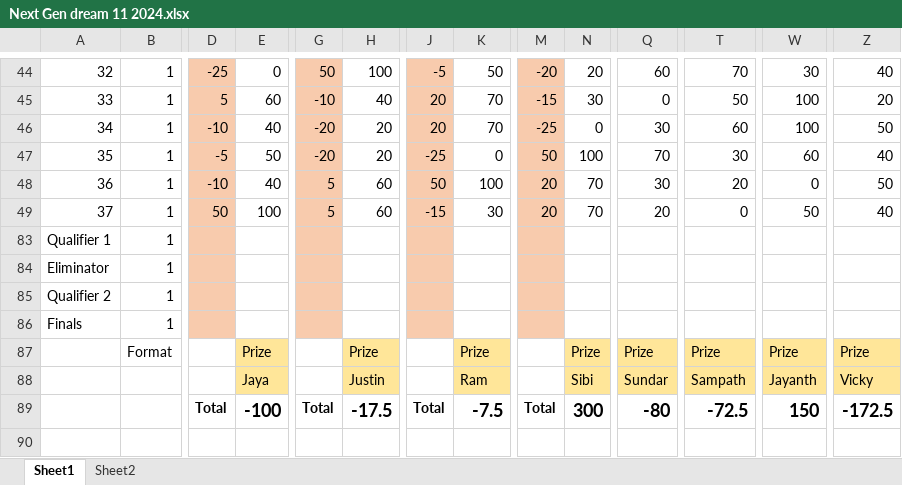
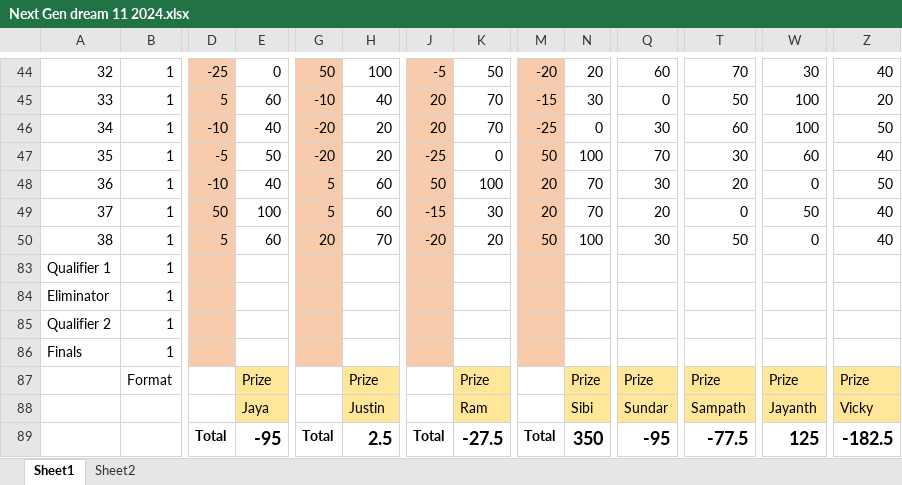
Before and after one commit to PaulJustin/IPL, an Excel workbook: 2024/Next Gen dream 11 2024.xlsx, sheet Sheet1, drawn as a sheet; only a part is shown, gaps mark what is left out; values as stored, in another font and other column widths than the file's, no borders; conditional formats not drawn; rows hold the shown columns only; the diff names each change by its address in the sheet, - before the commit and + after, or states it on an @@ line.

Commit message:
Contest 38 RR vs MI

```diff
--- a/2024/Next Gen dream 11 2024.xlsx (sheet Sheet1)
+++ b/2024/Next Gen dream 11 2024.xlsx (sheet Sheet1)
+row 50: 38 | 1 | 5 | 60 | 20 | 70 | -20 | 20 | 50 | 100 | 30 | 50 | 0 | 40
-E89: -100
+E89: -95
-H89: -17.5
+H89: 2.5
-K89: -7.5
+K89: -27.5
-N89: 300
+N89: 350
-Q89: -80
+Q89: -95
-T89: -72.5
+T89: -77.5
-W89: 150
+W89: 125
-Z89: -172.5
+Z89: -182.5
```
